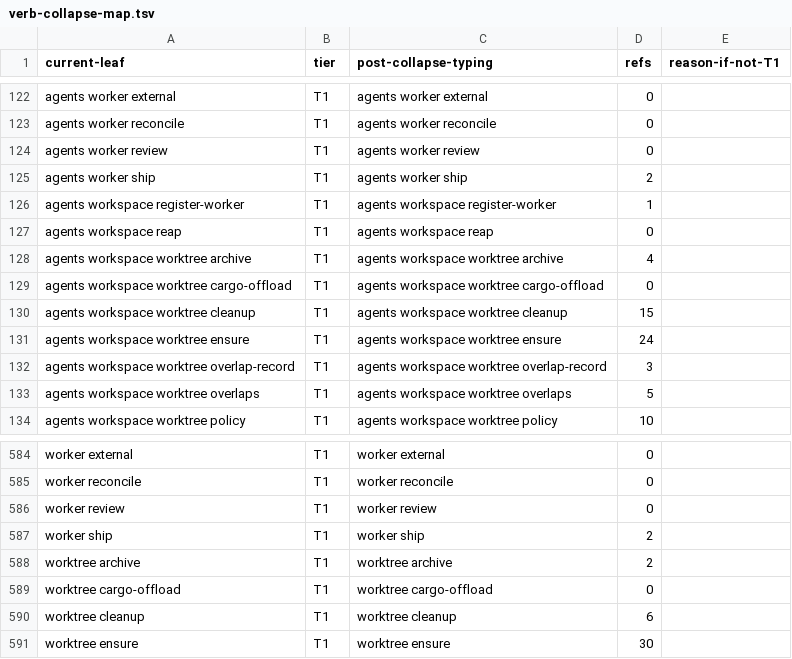
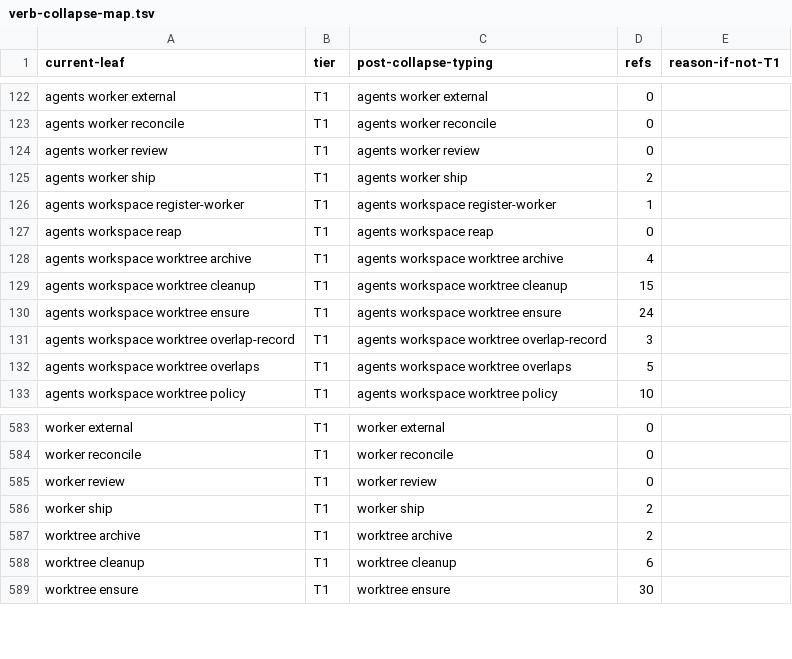
Before and after one commit to bllshttng/footnote, a TSV file: scripts/ci/verb-collapse-map.tsv, drawn as a sheet; only a part is shown, gaps mark what is left out.

Commit message:
feat(build): delete cargo-offload; sweep the cargo build base
Task 1.4: cargo now writes intermediates outside the checkout, so the
post-hoc move has nothing to do and its symlink stranded bytes under
cargo clean. The verb, its shell body and its test are gone; the sweep
gains the build-base hash dirs as candidates, protects the dirs live
workspaces resolve to via cargo metadata, and removes retired offload
symlinks together with their resolved dirs. worktrees.md names both
cargo locations so reapers match by marker, never by name.

```diff
--- a/scripts/ci/verb-collapse-map.tsv
+++ b/scripts/ci/verb-collapse-map.tsv
@@ -128,3 +128,2 @@ agents workspace reap	T1	agents workspace reap	0
 agents workspace worktree archive	T1	agents workspace worktree archive	4
-agents workspace worktree cargo-offload	T1	agents workspace worktree cargo-offload	0
 agents workspace worktree cleanup	T1	agents workspace worktree cleanup	15
@@ -588,3 +587,2 @@ worker ship	T1	worker ship	2
 worktree archive	T1	worktree archive	2
-worktree cargo-offload	T1	worktree cargo-offload	0
 worktree cleanup	T1	worktree cleanup	6
```
Also changed, not shown: 7 other files.
